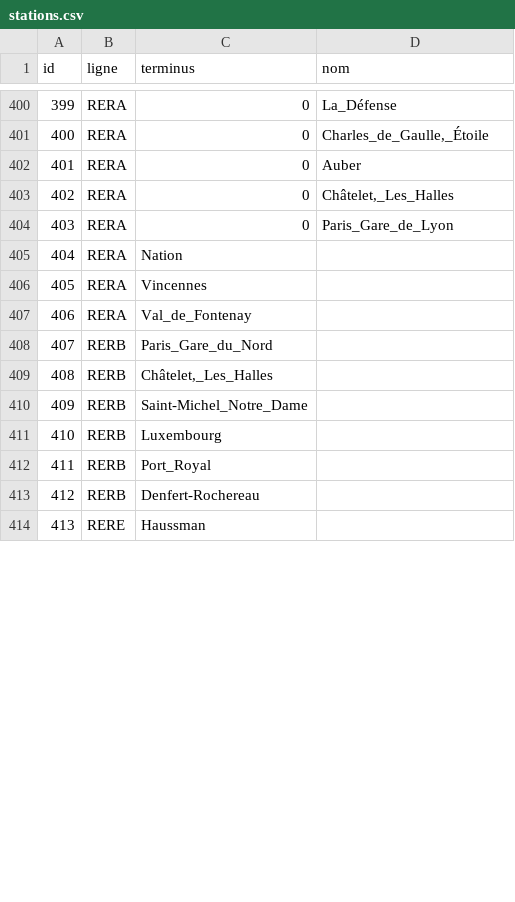
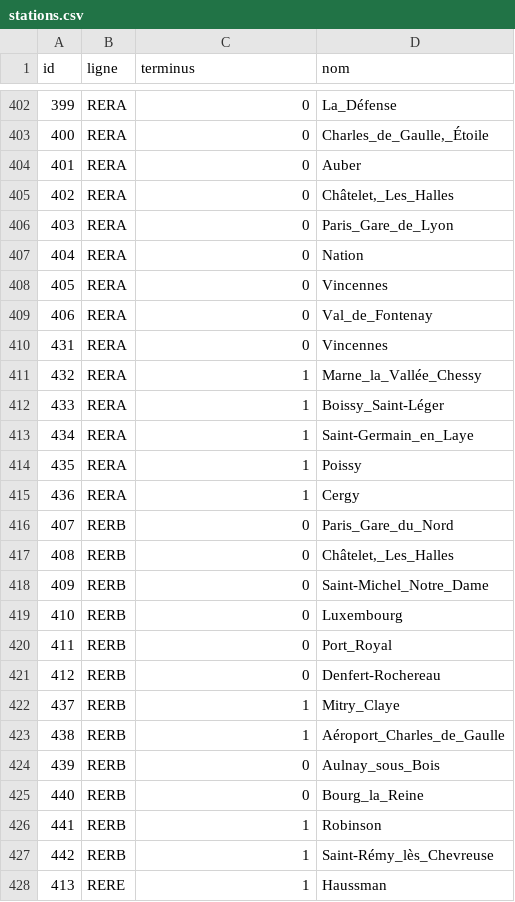
Before and after one commit to UPECSchoolProjects/SAE2.01-DevObjet, a CSV file: CSV/stations.csv, drawn as a sheet; only a part is shown, gaps mark what is left out; the diff covers the shown part only.

```diff
--- a/CSV/stations.csv
+++ b/CSV/stations.csv
@@ -404,11 +406,23 @@ id;ligne;terminus;nom
 403;RERA;0;Paris_Gare_de_Lyon
-404;RERA;Nation
-405;RERA;Vincennes
-406;RERA;Val_de_Fontenay
-407;RERB;Paris_Gare_du_Nord
-408;RERB;Châtelet,_Les_Halles
-409;RERB;Saint-Michel_Notre_Dame
-410;RERB;Luxembourg
-411;RERB;Port_Royal
-412;RERB;Denfert-Rochereau
-413;RERE;Haussman
+404;RERA;0;Nation
+405;RERA;0;Vincennes
+406;RERA;0;Val_de_Fontenay
+431;RERA;0;Vincennes
+432;RERA;1;Marne_la_Vallée_Chessy
+433;RERA;1;Boissy_Saint-Léger
+434;RERA;1;Saint-Germain_en_Laye
+435;RERA;1;Poissy
+436;RERA;1;Cergy
+407;RERB;0;Paris_Gare_du_Nord
+408;RERB;0;Châtelet,_Les_Halles
+409;RERB;0;Saint-Michel_Notre_Dame
+410;RERB;0;Luxembourg
+411;RERB;0;Port_Royal
+412;RERB;0;Denfert-Rochereau
+437;RERB;1;Mitry_Claye
+438;RERB;1;Aéroport_Charles_de_Gaulle
+439;RERB;0;Aulnay_sous_Bois
+440;RERB;0;Bourg_la_Reine
+441;RERB;1;Robinson
+442;RERB;1;Saint-Rémy_lès_Chevreuse
+413;RERE;1;Haussman
```
Also changed, not shown: 7 added rows and 34 edited cells elsewhere in this file, CSV/relations.csv.
